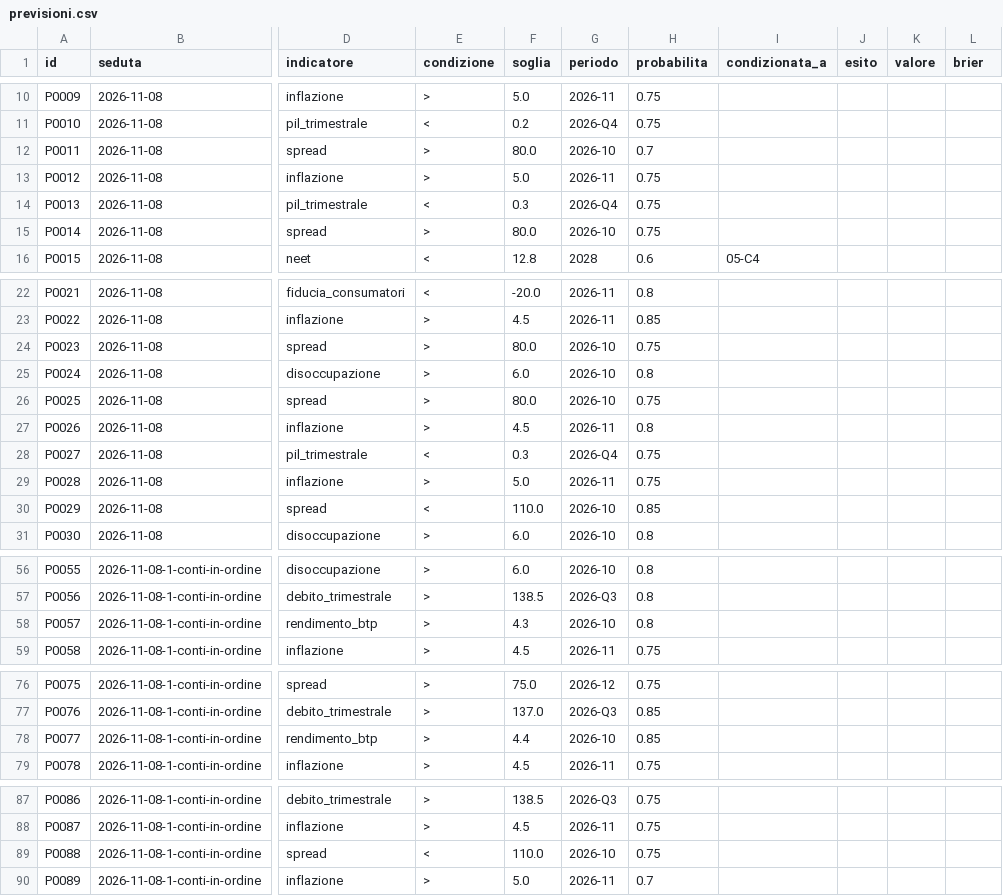
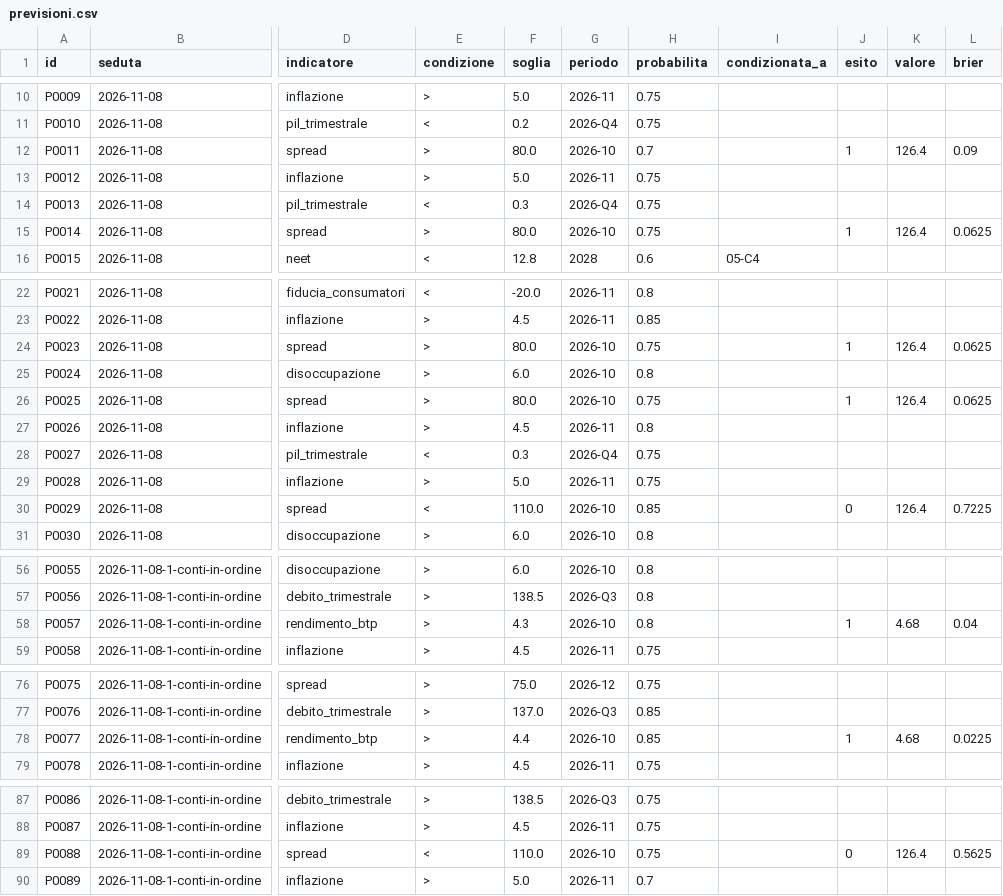
Before and after one commit to FabioDeLuca1977/governai, a CSV file: governo/previsioni.csv, drawn as a sheet; only a part is shown, gaps mark what is left out; the diff names each change by its address in the sheet, - before the commit and + after, or states it on an @@ line.

```diff
--- a/governo/previsioni.csv
+++ b/governo/previsioni.csv
-J12 (esito): (empty)
+J12 (esito): 1
-K12 (valore): (empty)
+K12 (valore): 126.4
-L12 (brier): (empty)
+L12 (brier): 0.09
-J15 (esito): (empty)
+J15 (esito): 1
-K15 (valore): (empty)
+K15 (valore): 126.4
-L15 (brier): (empty)
+L15 (brier): 0.0625
-J24 (esito): (empty)
+J24 (esito): 1
-K24 (valore): (empty)
+K24 (valore): 126.4
-L24 (brier): (empty)
+L24 (brier): 0.0625
-J26 (esito): (empty)
+J26 (esito): 1
-K26 (valore): (empty)
+K26 (valore): 126.4
-L26 (brier): (empty)
+L26 (brier): 0.0625
-J30 (esito): (empty)
+J30 (esito): 0
-K30 (valore): (empty)
+K30 (valore): 126.4
-L30 (brier): (empty)
+L30 (brier): 0.7225
-J58 (esito): (empty)
+J58 (esito): 1
-K58 (valore): (empty)
+K58 (valore): 4.68
-L58 (brier): (empty)
+L58 (brier): 0.04
-J78 (esito): (empty)
+J78 (esito): 1
-K78 (valore): (empty)
+K78 (valore): 4.68
-L78 (brier): (empty)
+L78 (brier): 0.0225
-J89 (esito): (empty)
+J89 (esito): 0
-K89 (valore): (empty)
+K89 (valore): 126.4
-L89 (brier): (empty)
+L89 (brier): 0.5625
```
Also changed, not shown: dati/serie/00c_rendimenti_decennali.csv, dati/serie/_registro_00c.csv, 18 other files.
